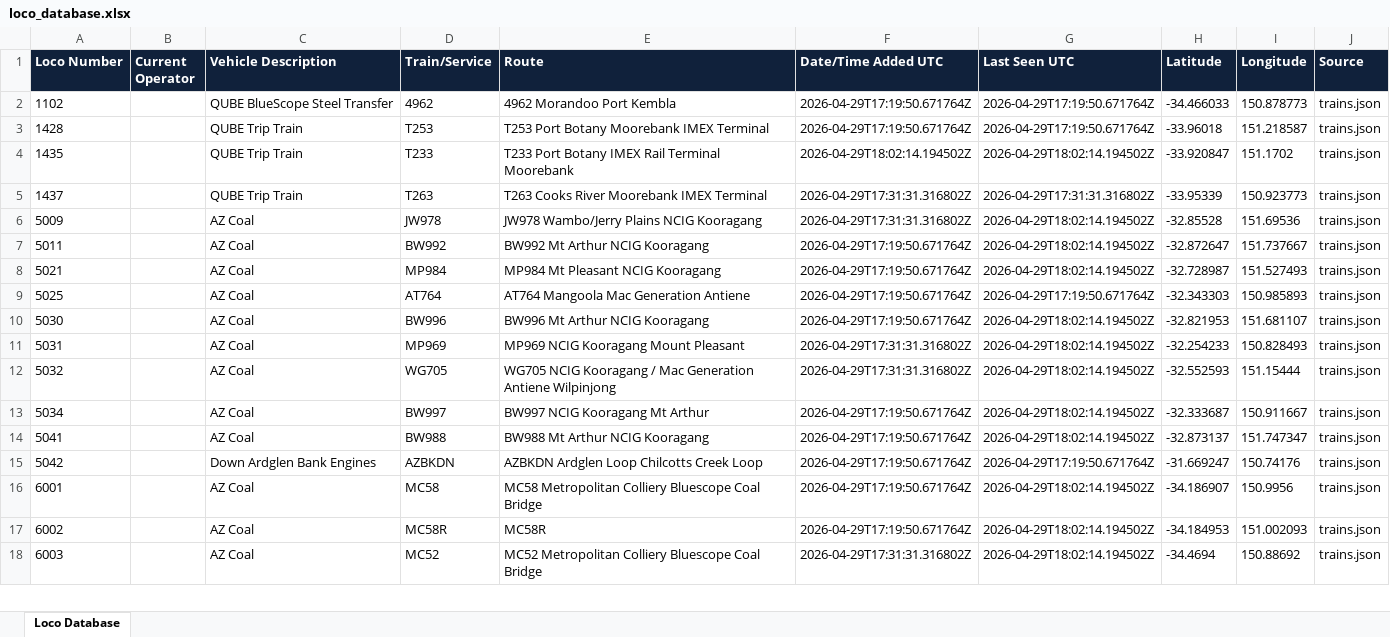
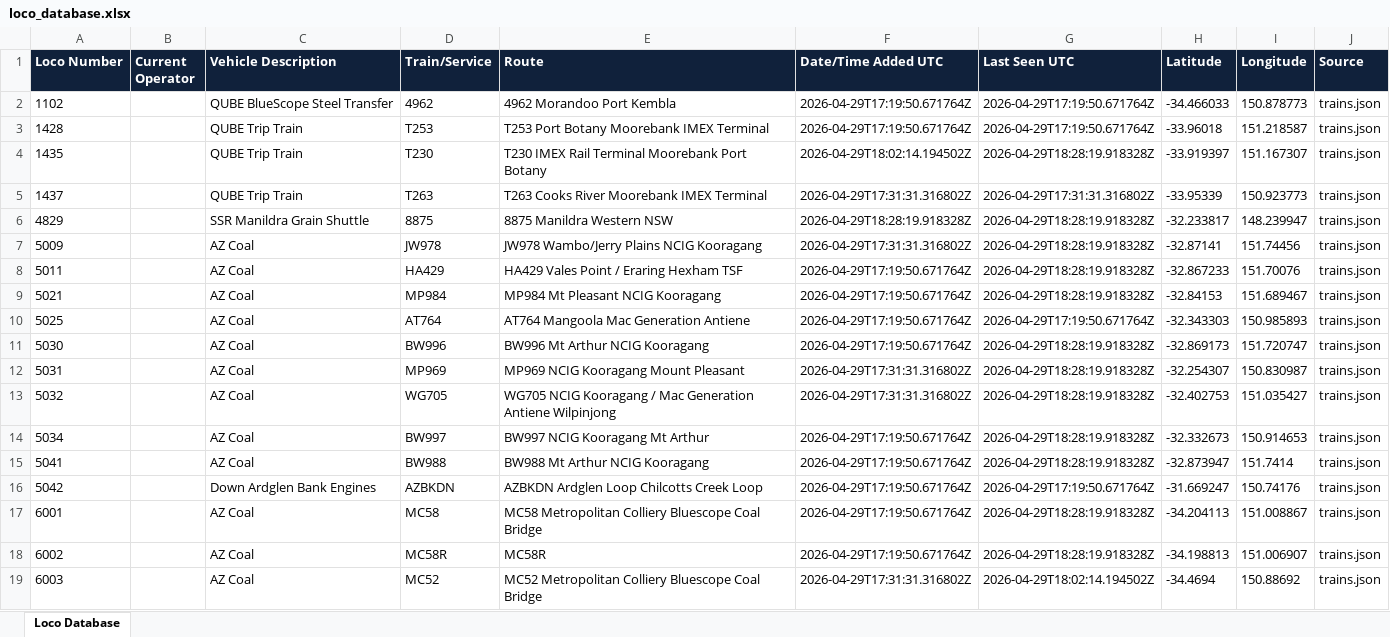
Before and after one commit to grahame21/railops-backend, an Excel workbook: static/downloads/loco_database.xlsx, sheet Loco Database, drawn as a sheet; only a part is shown; values as stored, in another font and other column widths than the file's, no borders; addresses are those after the commit; the diff covers the shown part only; the diff names each change by its address in the sheet, - before the commit and + after, or states it on an @@ line.

Commit message:
Update RailOps database files - 2026-04-29 18:28:20 UTC

```diff
--- a/static/downloads/loco_database.xlsx (sheet Loco Database)
+++ b/static/downloads/loco_database.xlsx (sheet Loco Database)
-D4 (Train/Service): T233
+D4 (Train/Service): T230
-E4 (Route): T233 Port Botany IMEX Rail Terminal Moorebank
+E4 (Route): T230 IMEX Rail Terminal Moorebank Port Botany
-G4 (Last Seen UTC): 2026-04-29T18:02:14.194502Z
+G4 (Last Seen UTC): 2026-04-29T18:28:19.918328Z
-H4 (Latitude): -33.920847
+H4 (Latitude): -33.919397
-I4 (Longitude): 151.1702
+I4 (Longitude): 151.167307
+row 6: 4829 |  | SSR Manildra Grain Shuttle | 8875 | 8875 Manildra Western NSW | 2026-04-29T18:28:19.918328Z | 2026-04-29T18:28:19.918328Z | -32.233817 | 148.239947 | trains.json
-G7:G9 (Last Seen UTC): 2026-04-29T18:02:14.194502Z
+G7:G9 (Last Seen UTC): 2026-04-29T18:28:19.918328Z
-H7 (Latitude): -32.85528
+H7 (Latitude): -32.87141
-I7 (Longitude): 151.69536
+I7 (Longitude): 151.74456
-D8 (Train/Service): BW992
+D8 (Train/Service): HA429
-E8 (Route): BW992 Mt Arthur NCIG Kooragang
+E8 (Route): HA429 Vales Point / Eraring Hexham TSF
-H8 (Latitude): -32.872647
+H8 (Latitude): -32.867233
-I8 (Longitude): 151.737667
+I8 (Longitude): 151.70076
-H9 (Latitude): -32.728987
+H9 (Latitude): -32.84153
-I9 (Longitude): 151.527493
+I9 (Longitude): 151.689467
-G11:G15 (Last Seen UTC): 2026-04-29T18:02:14.194502Z
+G11:G15 (Last Seen UTC): 2026-04-29T18:28:19.918328Z
-H11 (Latitude): -32.821953
+H11 (Latitude): -32.869173
-I11 (Longitude): 151.681107
+I11 (Longitude): 151.720747
-H12 (Latitude): -32.254233
+H12 (Latitude): -32.254307
-I12 (Longitude): 150.828493
+I12 (Longitude): 150.830987
-H13 (Latitude): -32.552593
+H13 (Latitude): -32.402753
-I13 (Longitude): 151.15444
+I13 (Longitude): 151.035427
-H14 (Latitude): -32.333687
+H14 (Latitude): -32.332673
-I14 (Longitude): 150.911667
+I14 (Longitude): 150.914653
-H15 (Latitude): -32.873137
+H15 (Latitude): -32.873947
-I15 (Longitude): 151.747347
+I15 (Longitude): 151.7414
-G17:G18 (Last Seen UTC): 2026-04-29T18:02:14.194502Z
+G17:G18 (Last Seen UTC): 2026-04-29T18:28:19.918328Z
-H17 (Latitude): -34.186907
+H17 (Latitude): -34.204113
-I17 (Longitude): 150.9956
+I17 (Longitude): 151.008867
-H18 (Latitude): -34.184953
+H18 (Latitude): -34.198813
-I18 (Longitude): 151.002093
+I18 (Longitude): 151.006907
```
Also changed, not shown: 15 added rows and 469 edited cells elsewhere in this sheet, static/downloads/loco_numbers_only.xlsx, 8 other files.
